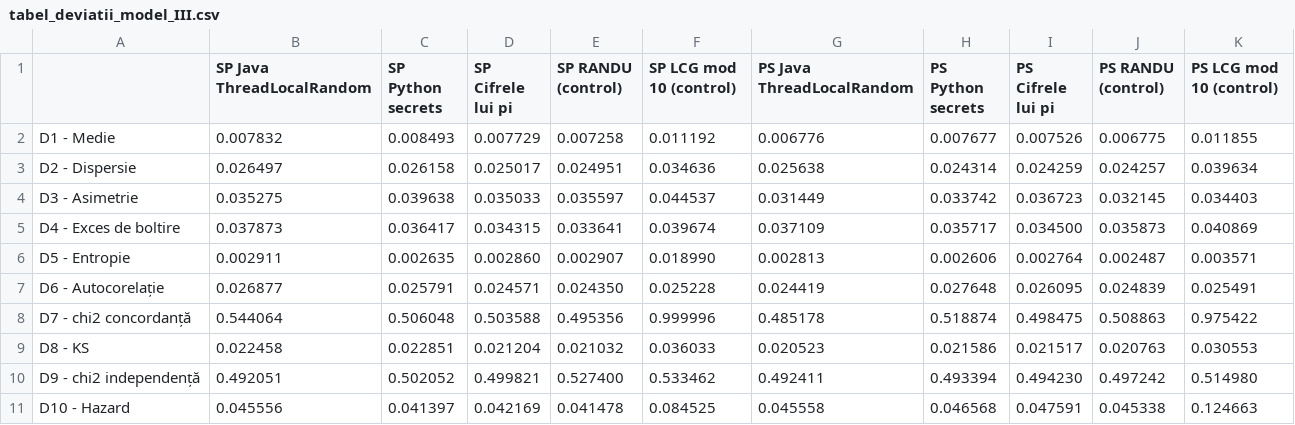
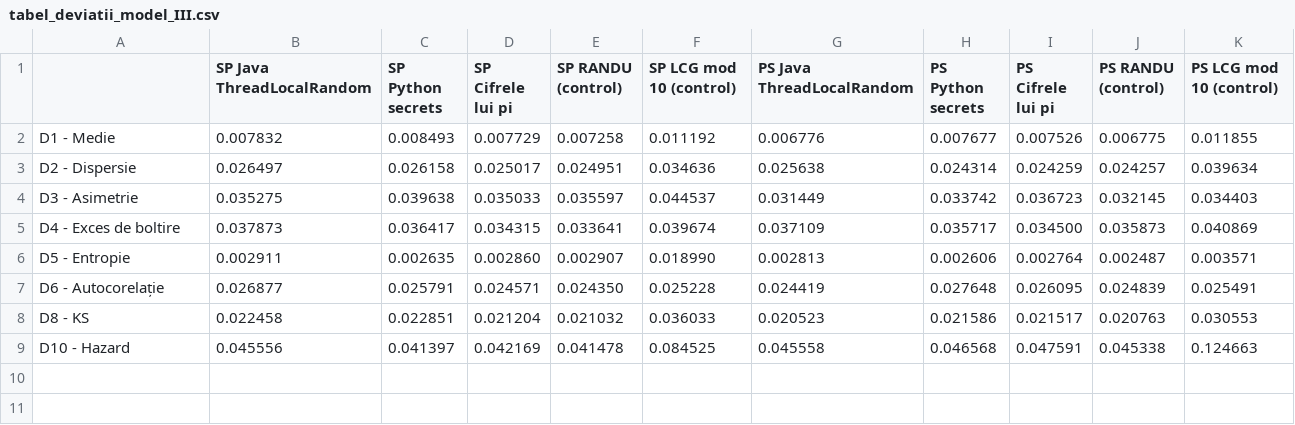
Before and after one commit to vastafi/ztp-reliability-prng, a CSV file: results/tabel_deviatii_model_III.csv, drawn as a sheet; the diff names each change by its address in the sheet, - before the commit and + after, or states it on an @@ line.

```diff
--- a/results/tabel_deviatii_model_III.csv
+++ b/results/tabel_deviatii_model_III.csv
-row 8: D7 - chi2 concordanță | 0.544064 | 0.506048 | 0.503588 | 0.495356 | 0.999996 | 0.485178 | 0.518874 | 0.498475 | 0.508863 | 0.975422
-row 10: D9 - chi2 independență | 0.492051 | 0.502052 | 0.499821 | 0.527400 | 0.533462 | 0.492411 | 0.493394 | 0.494230 | 0.497242 | 0.514980
```
Also changed, not shown: results/tabel_crqi.csv, results/tabel_deviatii_model_I.csv, 15 other files.
